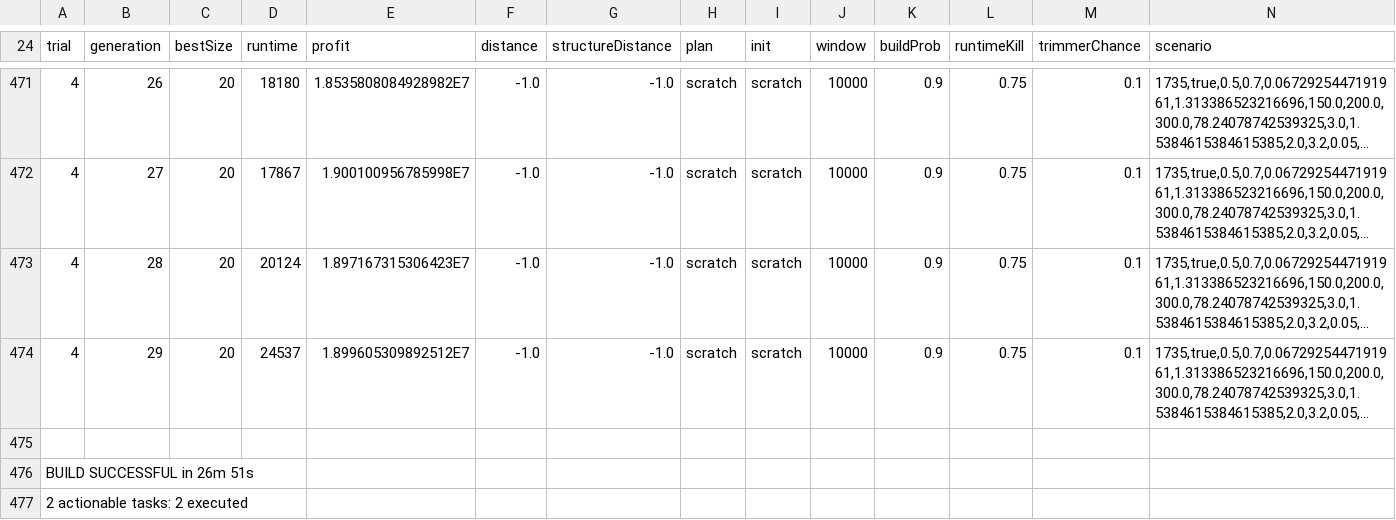
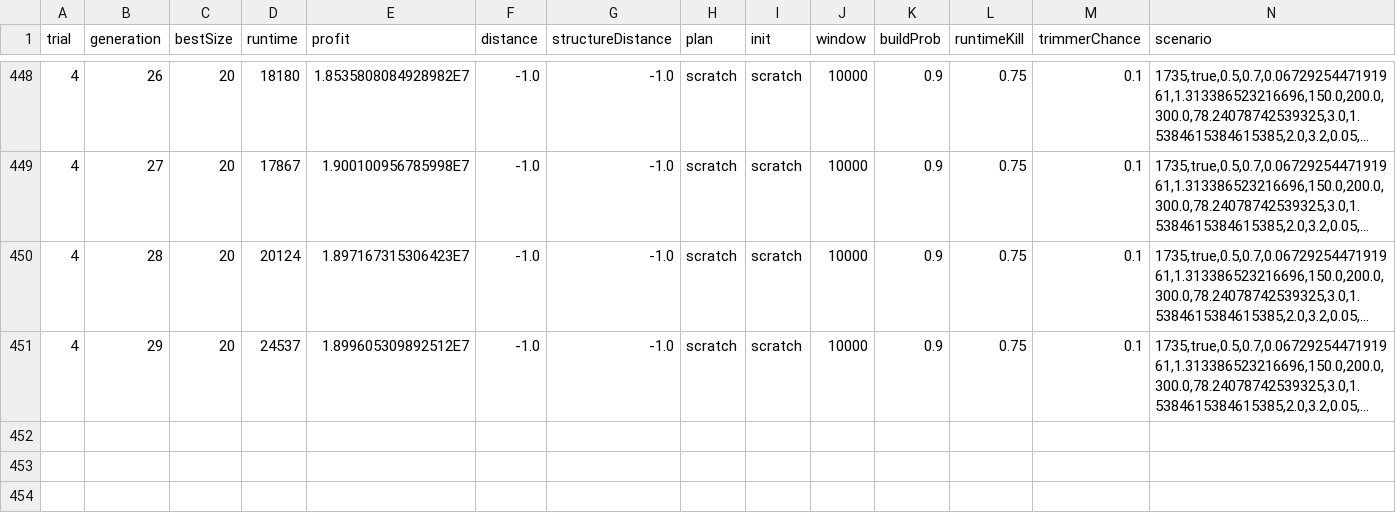
Before and after one commit to squaresLab/acsos2020-data, a CSV file: scratch4s.csv, drawn as a sheet; only a part is shown, gaps mark what is left out; long unchanged cells end in …; rows hold the shown columns only; the diff covers the shown part only; the diff names each change by its address in the sheet, - before the commit and + after, or states it on an @@ line.

```diff
--- a/scratch4s.csv
+++ b/scratch4s.csv
-row 475: (empty)
-row 476: BUILD SUCCESSFUL in 26m 51s
-row 477: 2 actionable tasks: 2 executed
```
Also changed, not shown: 23 removed rows elsewhere in this file, baseline30gen0.5build.csv, deckard4s.csv, 4 other files.
